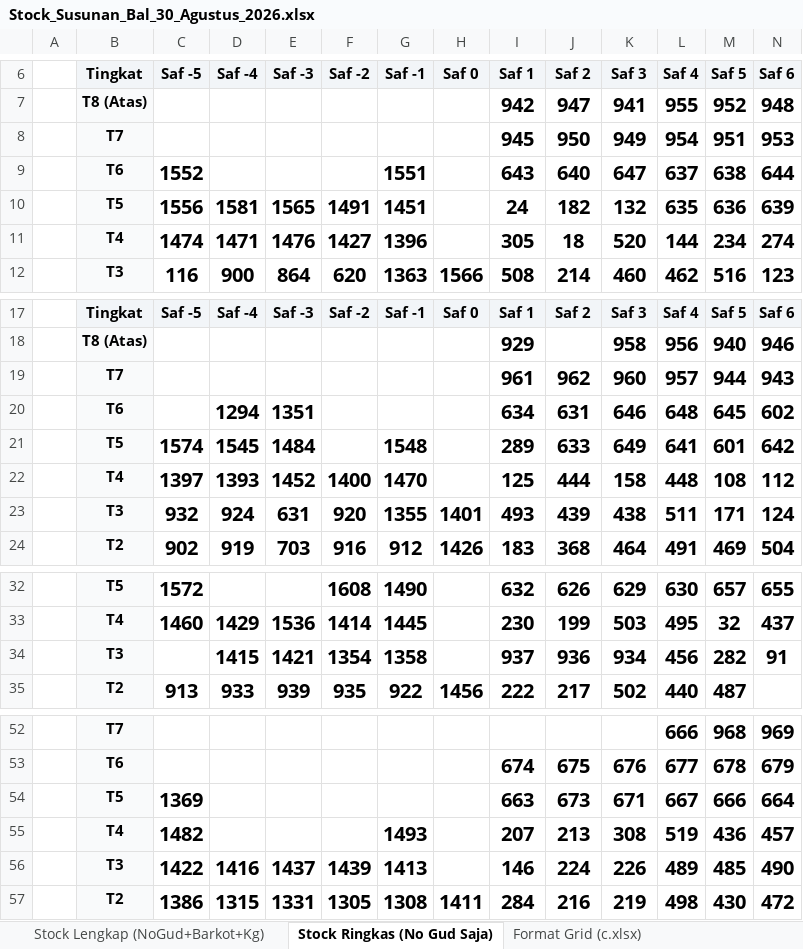
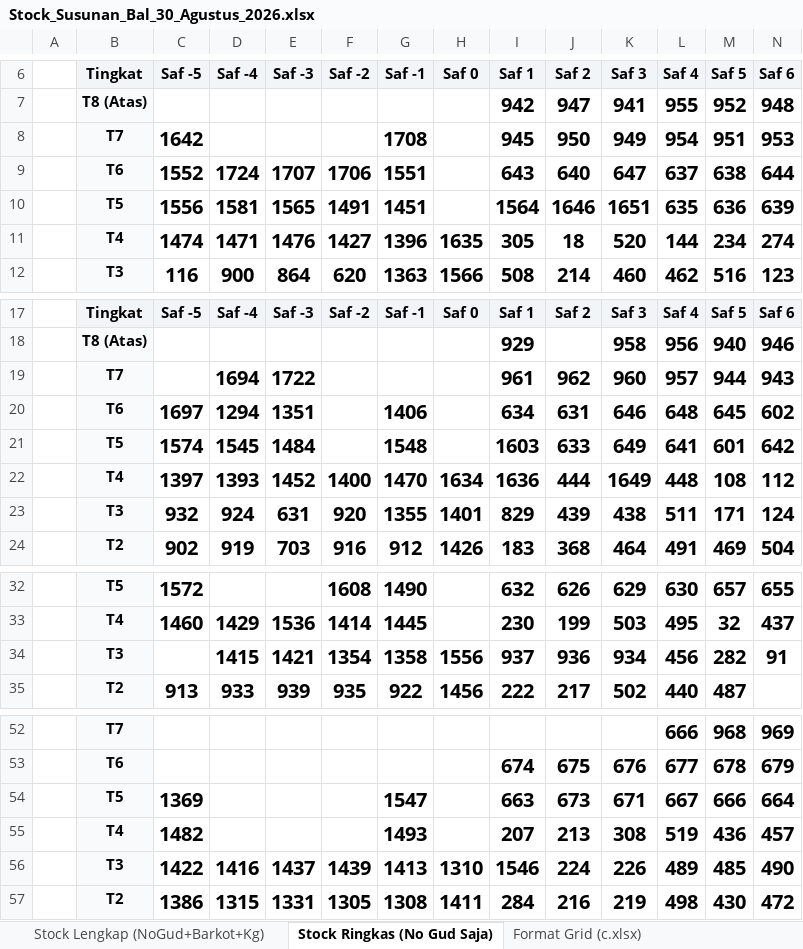
Before and after one commit to grndnstnmlk/stock-gudang-susunan, an Excel workbook: Stock_Susunan_Bal_30_Agustus_2026.xlsx, sheet Stock Ringkas (No Gud Saja), drawn as a sheet; only a part is shown, gaps mark what is left out; values as stored, in another font and other column widths than the file's, no borders; the diff names each change by its address in the sheet, - before the commit and + after, or states it on an @@ line.

```diff
--- a/Stock_Susunan_Bal_30_Agustus_2026.xlsx (sheet Stock Ringkas (No Gud Saja))
+++ b/Stock_Susunan_Bal_30_Agustus_2026.xlsx (sheet Stock Ringkas (No Gud Saja))
-C8 (Saf -5): (empty)
+C8 (Saf -5): 1642
-G8 (Saf -1): (empty)
+G8 (Saf -1): 1708
-D9 (Saf -4): (empty)
+D9 (Saf -4): 1724
-E9 (Saf -3): (empty)
+E9 (Saf -3): 1707
-F9 (Saf -2): (empty)
+F9 (Saf -2): 1706
-I10 (Saf 1): 24
+I10 (Saf 1): 1564
-J10 (Saf 2): 182
+J10 (Saf 2): 1646
-K10 (Saf 3): 132
+K10 (Saf 3): 1651
-H11 (Saf 0): (empty)
+H11 (Saf 0): 1635
-D19 (Saf -4): (empty)
+D19 (Saf -4): 1694
-E19 (Saf -3): (empty)
+E19 (Saf -3): 1722
-C20 (Saf -5): (empty)
+C20 (Saf -5): 1697
-G20 (Saf -1): (empty)
+G20 (Saf -1): 1406
-I21 (Saf 1): 289
+I21 (Saf 1): 1603
-H22 (Saf 0): (empty)
+H22 (Saf 0): 1634
-I22 (Saf 1): 125
+I22 (Saf 1): 1636
-K22 (Saf 3): 158
+K22 (Saf 3): 1649
-I23 (Saf 1): 493
+I23 (Saf 1): 829
-H34 (Saf 0): (empty)
+H34 (Saf 0): 1556
-G54 (Saf -1): (empty)
+G54 (Saf -1): 1547
-H56 (Saf 0): (empty)
+H56 (Saf 0): 1310
-I56 (Saf 1): 146
+I56 (Saf 1): 1546
```
Also changed, not shown: sheet Rekapitulasi & Cari Bal, sheet Format Grid (c.xlsx), sheet Stock Lengkap (NoGud+Barkot+Kg), Dokumen_Rekap_NoGud_Barkot_Kg.xlsx, c.xlsx, 6 other files.
